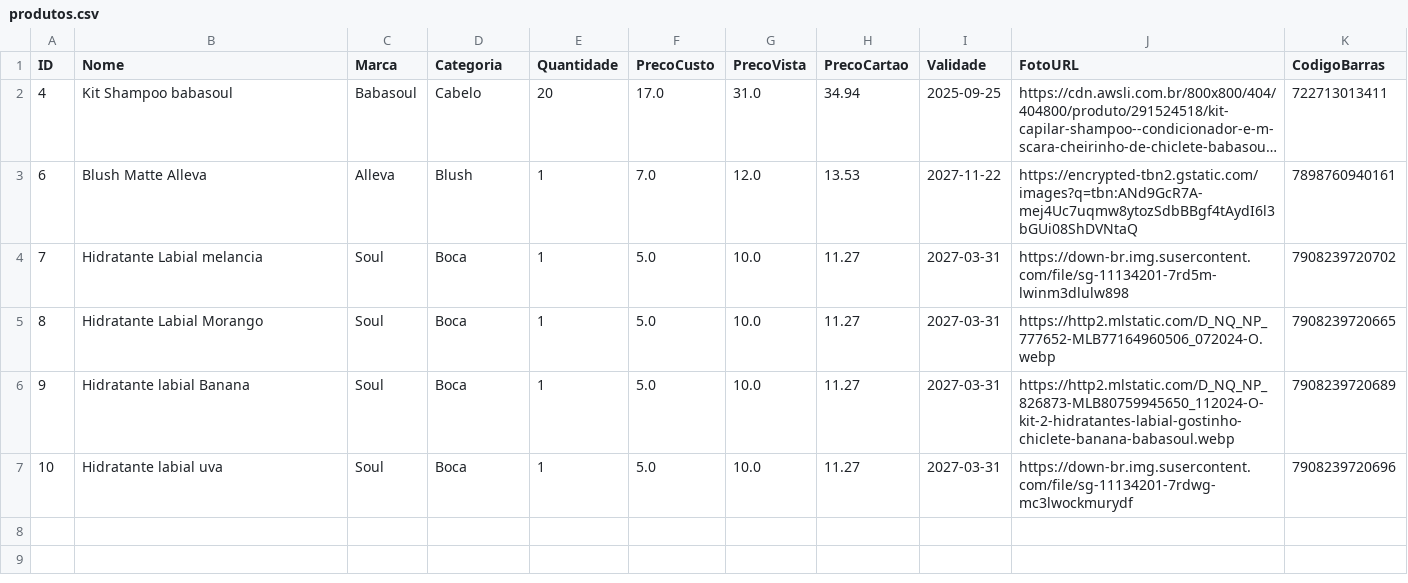
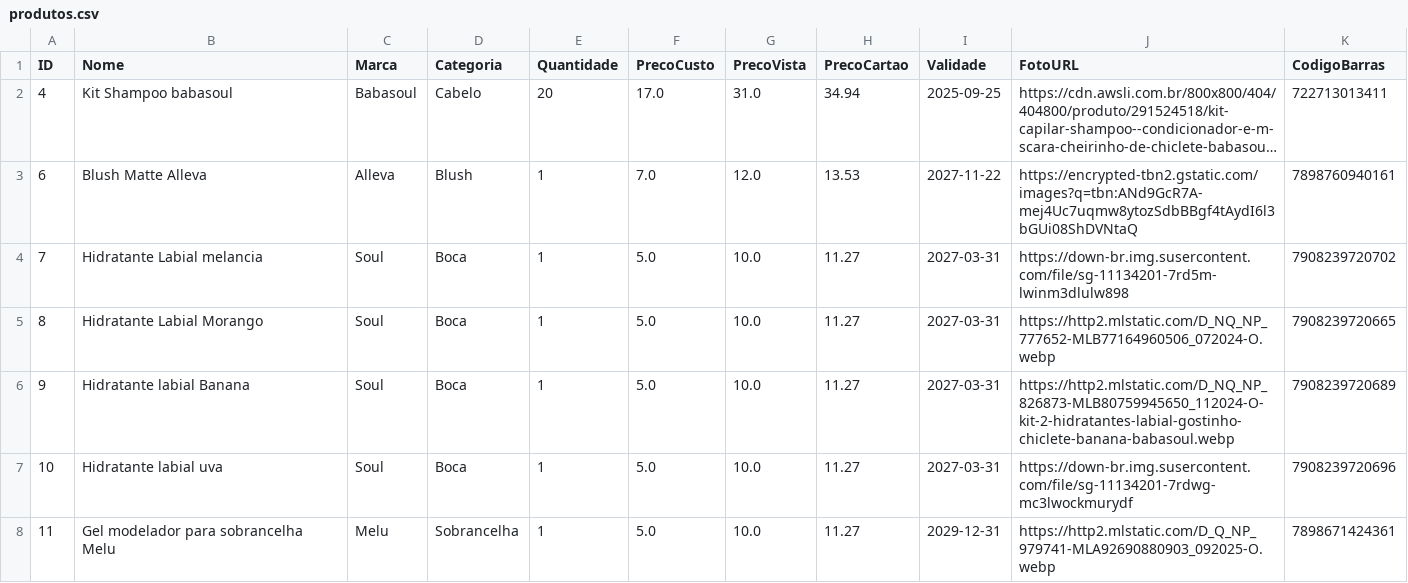
Before and after one commit to ribeiromendes5014-design/minha-loja, a CSV file: produtos.csv, drawn as a sheet; long unchanged cells end in ….

Commit message:
Novo produto cadastrado

```diff
--- a/produtos.csv
+++ b/produtos.csv
@@ -7 +7,2 @@ ID,Nome,Marca,Categoria,Quantidade,PrecoCusto,PrecoVista,PrecoCartao,Validade,Fo
 10,Hidratante labial uva,Soul,Boca,1,5.0,10.0,11.27,2027-03-31,https://down-br.img.susercontent.com/file/sg-11134201-7rdwg-mc3lwockmurydf,7908239720696
+11,Gel modelador para sobrancelha Melu,Melu,Sobrancelha,1,5.0,10.0,11.27,2029-12-31,https://http2.mlstatic.com/D_Q_NP_979741-MLA92690880903_092025-O.webp,7898671424361
```
